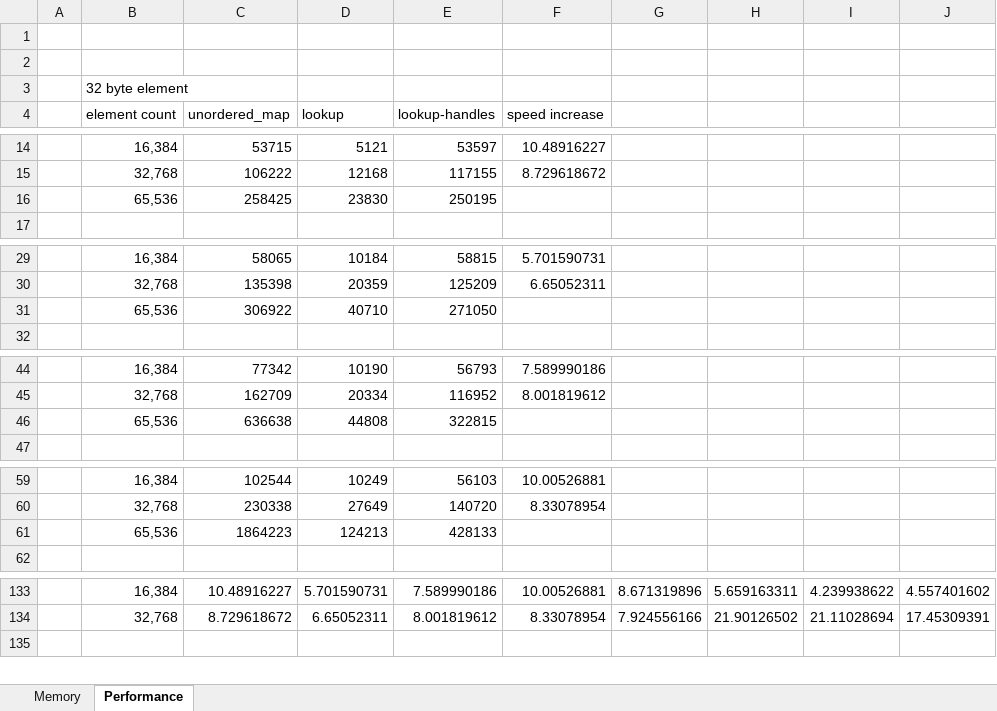
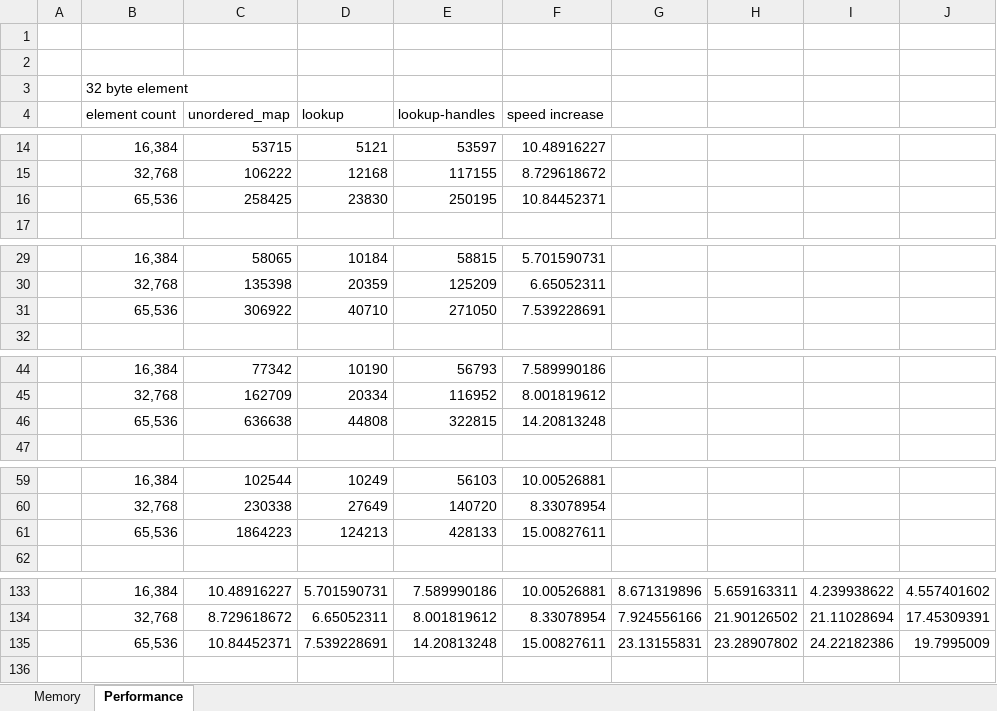
Before and after one commit to pr0g/cpp-packed-hashtable, an Excel workbook: measurements/container-measurements.xlsx, sheet Performance, drawn as a sheet; only a part is shown, gaps mark what is left out; values as stored, in another font and other column widths than the file's, no borders; charts and pictures not drawn; the diff covers the shown part only; the diff names each change by its address in the sheet, - before the commit and + after, or states it on an @@ line.

Commit message:
update measurements

```diff
--- a/measurements/container-measurements.xlsx (sheet Performance)
+++ b/measurements/container-measurements.xlsx (sheet Performance)
-F16 (speed increase): (empty)
+F16 (speed increase): 10.84452371
-F31 (speed increase): (empty)
+F31 (speed increase): 7.539228691
-F46 (speed increase): (empty)
+F46 (speed increase): 14.20813248
-F61 (speed increase): (empty)
+F61 (speed increase): 15.00827611
+row 135:  | 65,536 | 10.84452371 | 7.539228691 | 14.20813248 | 15.00827611 | 23.13155831 | 23.28907802 | 24.22182386 | 19.7995009
```
Also changed, not shown: 4 edited cells elsewhere in this sheet, charts or pictures.
